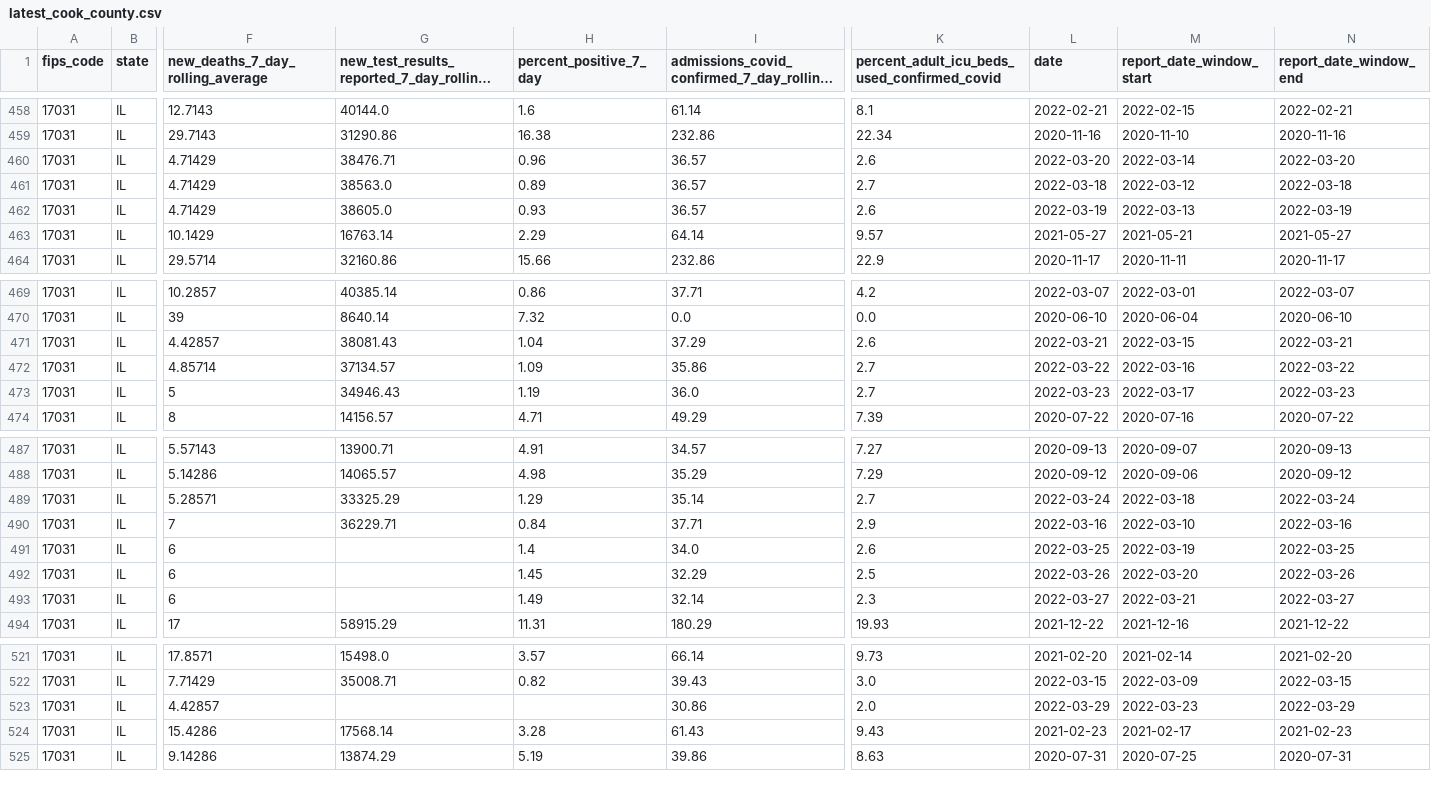
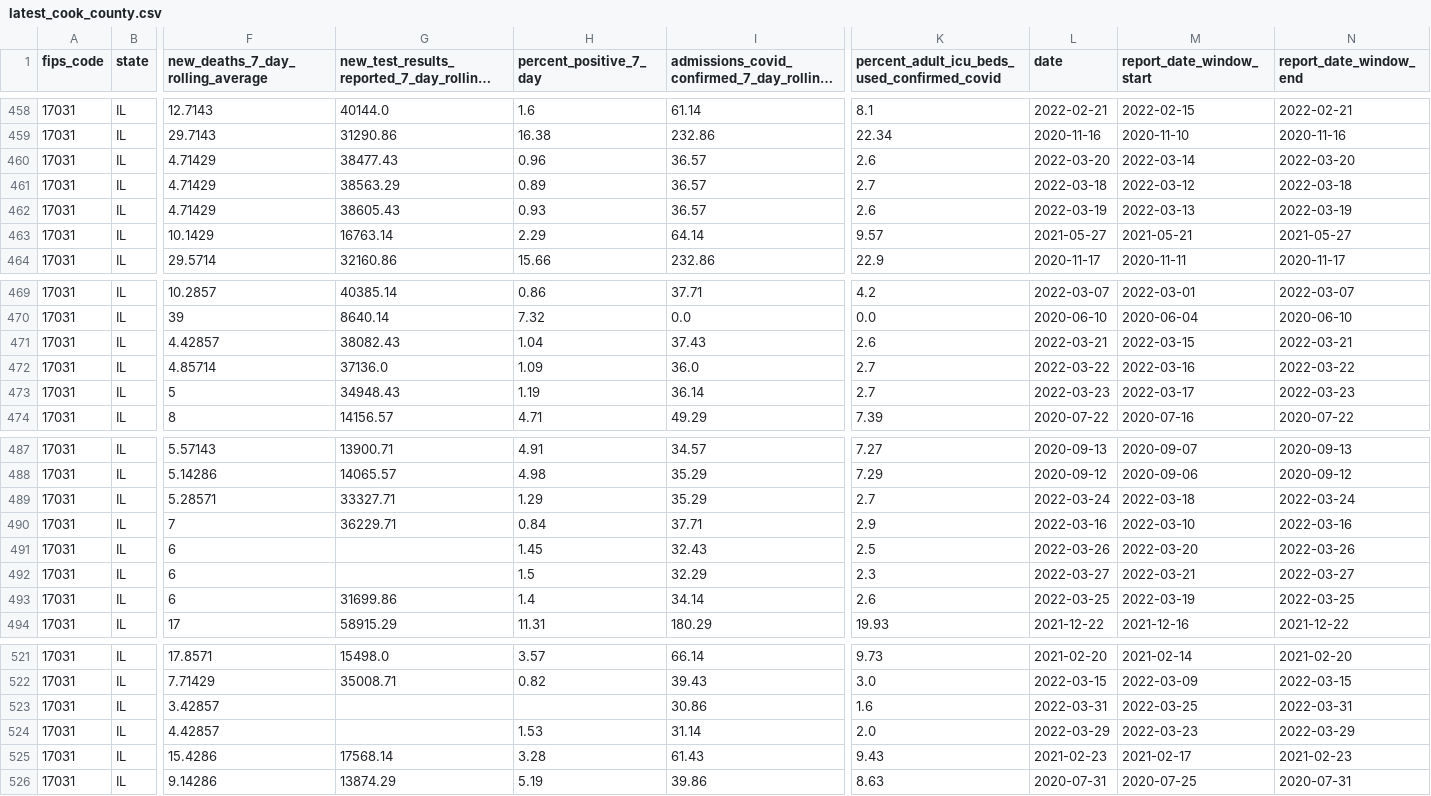
Before and after one commit to nofurtherinformation/py-workflow, a CSV file: csv/latest_cook_county.csv, drawn as a sheet; only a part is shown, gaps mark what is left out; long unchanged cells end in …; addresses are those after the commit; rows hold the shown columns only; the diff covers the shown part only; the diff names each change by its address in the sheet, - before the commit and + after, or states it on an @@ line.

```diff
--- a/csv/latest_cook_county.csv
+++ b/csv/latest_cook_county.csv
-G460: 38476.71
+G460: 38477.43
-G461: 38563.0
+G461: 38563.29
-G462: 38605.0
+G462: 38605.43
-G471: 38081.43
+G471: 38082.43
-I471: 37.29
+I471: 37.43
-G472: 37134.57
+G472: 37136.0
-I472: 35.86
+I472: 36.0
-G473: 34946.43
+G473: 34948.43
-I473: 36.0
+I473: 36.14
-G489: 33325.29
+G489: 33327.71
-I489: 35.14
+I489: 35.29
-H491 (percent_positive_7_day): 1.4
+H491 (percent_positive_7_day): 1.45
-I491: 34.0
+I491: 32.43
-K491: 2.6
+K491: 2.5
-L491 (date): 2022-03-25
+L491 (date): 2022-03-26
-M491 (report_date_window_start): 2022-03-19
+M491 (report_date_window_start): 2022-03-20
-N491 (report_date_window_end): 2022-03-25
+N491 (report_date_window_end): 2022-03-26
-H492 (percent_positive_7_day): 1.45
+H492 (percent_positive_7_day): 1.5
-K492: 2.5
+K492: 2.3
-L492 (date): 2022-03-26
+L492 (date): 2022-03-27
-M492 (report_date_window_start): 2022-03-20
+M492 (report_date_window_start): 2022-03-21
-N492 (report_date_window_end): 2022-03-26
+N492 (report_date_window_end): 2022-03-27
-G493: (empty)
+G493: 31699.86
-H493 (percent_positive_7_day): 1.49
+H493 (percent_positive_7_day): 1.4
-I493: 32.14
+I493: 34.14
-K493: 2.3
+K493: 2.6
-L493 (date): 2022-03-27
+L493 (date): 2022-03-25
-M493 (report_date_window_start): 2022-03-21
+M493 (report_date_window_start): 2022-03-19
-N493 (report_date_window_end): 2022-03-27
+N493 (report_date_window_end): 2022-03-25
+row 523: 17031 | IL | 3.42857 |  |  | 30.86 | 1.6 | 2022-03-31 | 2022-03-25 | 2022-03-31
-H524 (percent_positive_7_day): (empty)
+H524 (percent_positive_7_day): 1.53
-I524: 30.86
+I524: 31.14
```
Also changed, not shown: 3 edited cells elsewhere in this file.
